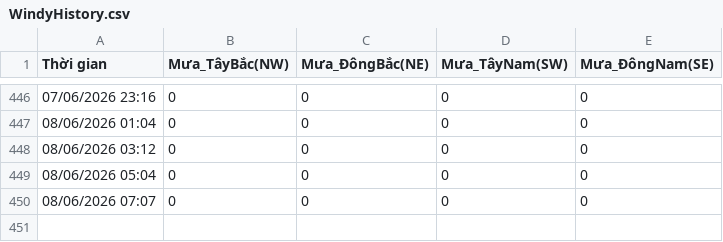
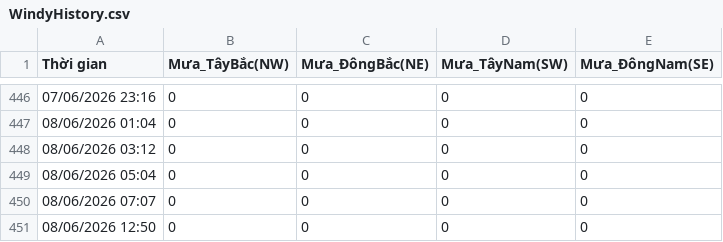
Before and after one commit to Hopper289/Windy-Auto-Logger, a CSV file: WindyHistory.csv, drawn as a sheet; only a part is shown, gaps mark what is left out; the diff names each change by its address in the sheet, - before the commit and + after, or states it on an @@ line.

Commit message:
Tự động cập nhật dữ liệu lịch sử

```diff
--- a/WindyHistory.csv
+++ b/WindyHistory.csv
+row 451: 08/06/2026 12:50 | 0 | 0 | 0 | 0
```
